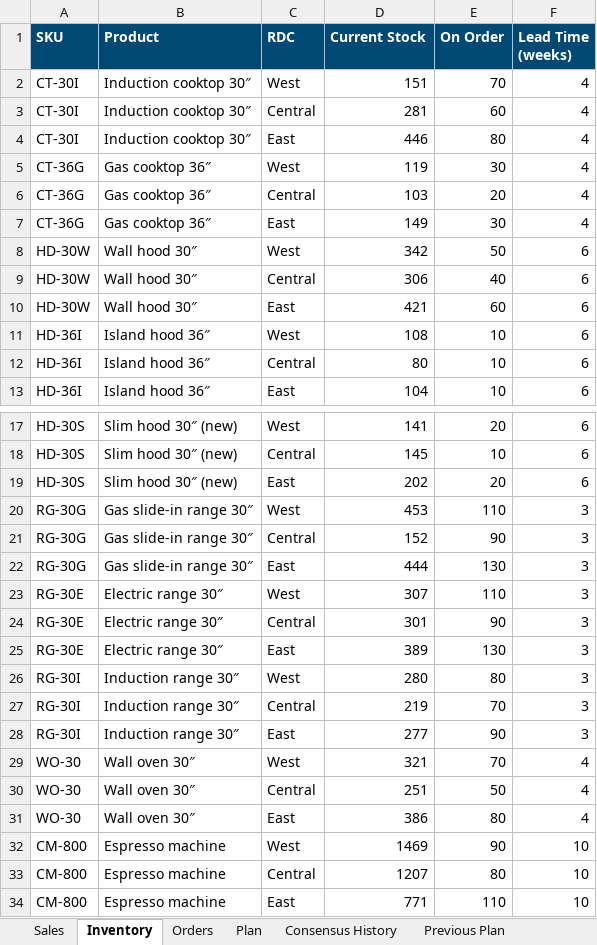
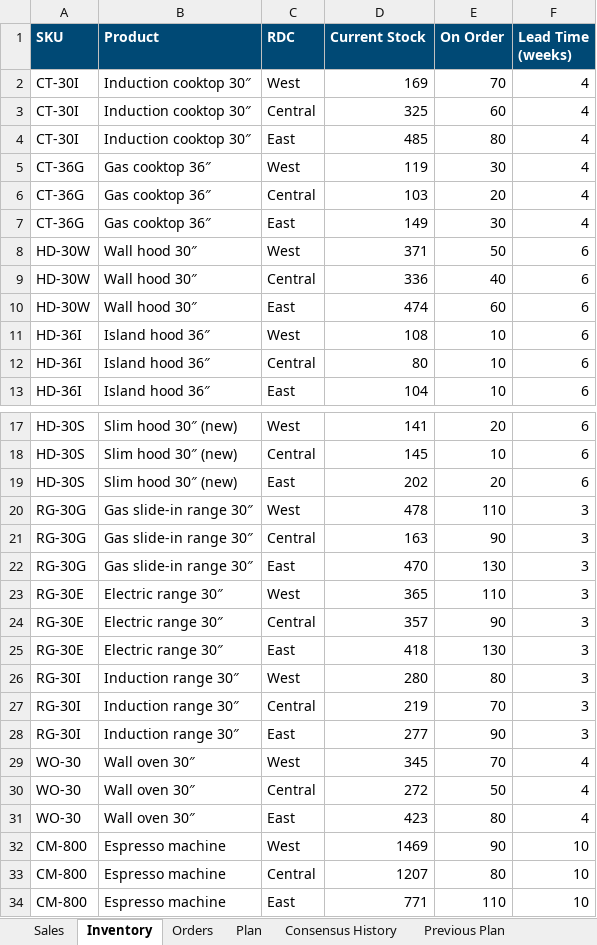
Before and after one commit to DJF144/demand-planning-dashboard, an Excel workbook: v2/demand-planning-sample-data.xlsx, sheet Inventory, drawn as a sheet; only a part is shown, gaps mark what is left out; values as stored, in another font and other column widths than the file's, no borders; the diff names each change by its address in the sheet, - before the commit and + after, or states it on an @@ line.

```diff
--- a/v2/demand-planning-sample-data.xlsx (sheet Inventory)
+++ b/v2/demand-planning-sample-data.xlsx (sheet Inventory)
-D2 (Current Stock): 151
+D2 (Current Stock): 169
-D3 (Current Stock): 281
+D3 (Current Stock): 325
-D4 (Current Stock): 446
+D4 (Current Stock): 485
-D8 (Current Stock): 342
+D8 (Current Stock): 371
-D9 (Current Stock): 306
+D9 (Current Stock): 336
-D10 (Current Stock): 421
+D10 (Current Stock): 474
-D20 (Current Stock): 453
+D20 (Current Stock): 478
-D21 (Current Stock): 152
+D21 (Current Stock): 163
-D22 (Current Stock): 444
+D22 (Current Stock): 470
-D23 (Current Stock): 307
+D23 (Current Stock): 365
-D24 (Current Stock): 301
+D24 (Current Stock): 357
-D25 (Current Stock): 389
+D25 (Current Stock): 418
-D29 (Current Stock): 321
+D29 (Current Stock): 345
-D30 (Current Stock): 251
+D30 (Current Stock): 272
-D31 (Current Stock): 386
+D31 (Current Stock): 423
```
Also changed, not shown: sheet Previous Plan, sheet Sales, sheet Consensus History, sheet Plan, 1 other file.
